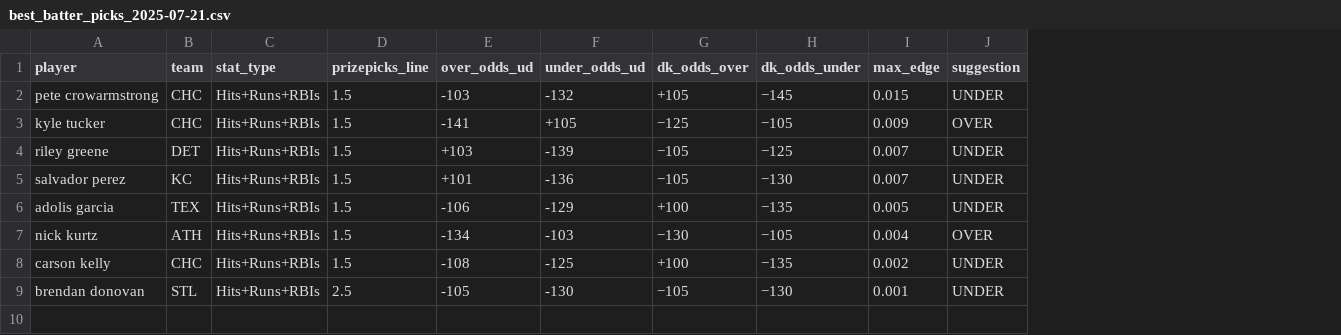
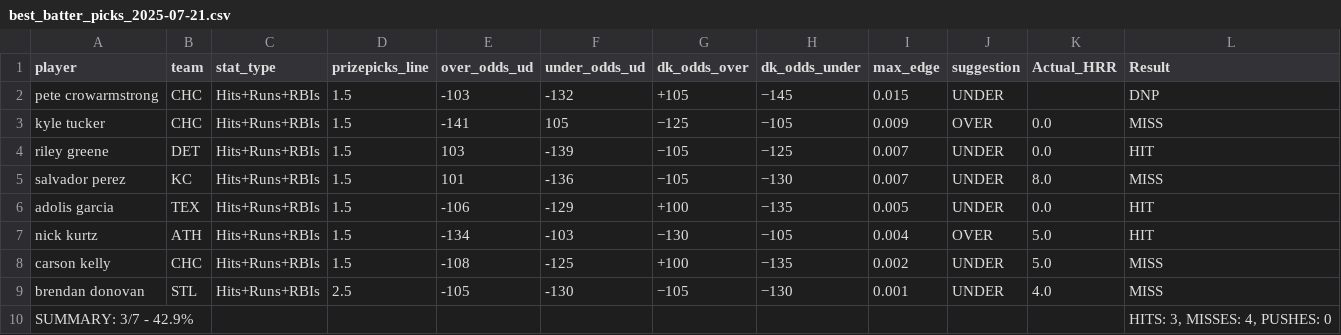
Before and after one commit to atharva-ketkar1/mlb_batting_ev_finder, a CSV file: best_picks/best_batter_picks_2025-07-21.csv, drawn as a sheet; the diff names each change by its address in the sheet, - before the commit and + after, or states it on an @@ line.

```diff
--- a/best_picks/best_batter_picks_2025-07-21.csv
+++ b/best_picks/best_batter_picks_2025-07-21.csv
+column K (Actual_HRR), rows 3-9: 0.0 | 0.0 | 8.0 | 0.0 | 5.0 | 5.0 | 4.0
+column L (Result), rows 2-9: DNP | MISS | HIT | MISS | HIT | HIT | MISS | MISS
-F3 (under_odds_ud): +105
+F3 (under_odds_ud): 105
-E4 (over_odds_ud): +103
+E4 (over_odds_ud): 103
-E5 (over_odds_ud): +101
+E5 (over_odds_ud): 101
+row 10: SUMMARY: 3/7 - 42.9% |  |  |  |  |  |  |  |  |  |  | HITS: 3, MISSES: 4, PUSHES: 0
```
Also changed, not shown: 1 other file.
